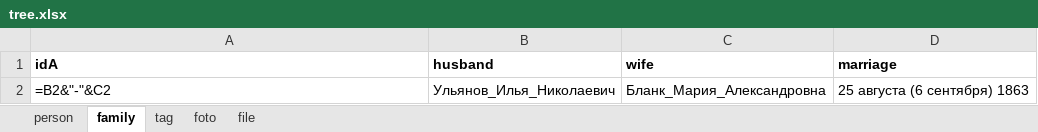
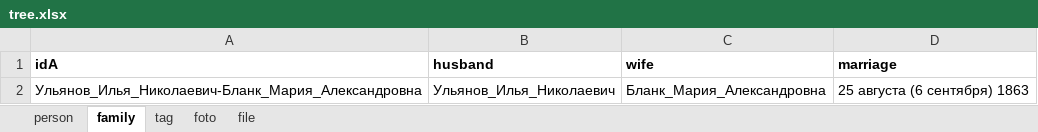
Before and after one commit to bpmbpm/family-tree, an Excel workbook: ver1/tree.xlsx, sheet family, drawn as a sheet; values as stored, in another font and other column widths than the file's, no borders; formulas without a stored value are shown as written; the diff names each change by its address in the sheet, - before the commit and + after, or states it on an @@ line.

```diff
--- a/ver1/tree.xlsx (sheet family)
+++ b/ver1/tree.xlsx (sheet family)
-A2 (idA): =B2&"-"&C2
+A2 (idA): Ульянов_Илья_Николаевич-Бланк_Мария_Александровна
```
Also changed, not shown: sheet person, 1 other file.
